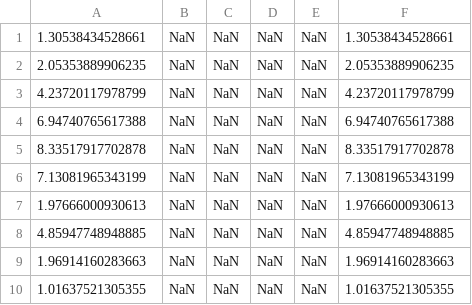
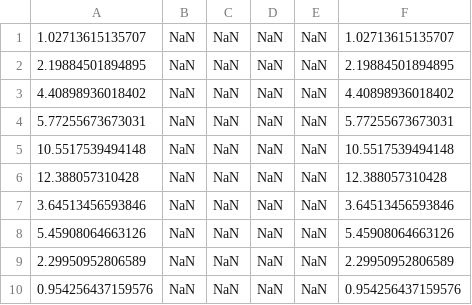
Before and after one commit to AmirsSaad/sea_thru, a CSV file: matlab/evaluation/single_images/D1/results.csv, drawn as a sheet.

Commit message:
new single results

```diff
--- a/matlab/evaluation/single_images/D1/results.csv
+++ b/matlab/evaluation/single_images/D1/results.csv
@@ -1,10 +1,10 @@
-1.30538434528661,NaN,NaN,NaN,NaN,1.30538434528661
-2.05353889906235,NaN,NaN,NaN,NaN,2.05353889906235
-4.23720117978799,NaN,NaN,NaN,NaN,4.23720117978799
-6.94740765617388,NaN,NaN,NaN,NaN,6.94740765617388
-8.33517917702878,NaN,NaN,NaN,NaN,8.33517917702878
-7.13081965343199,NaN,NaN,NaN,NaN,7.13081965343199
-1.97666000930613,NaN,NaN,NaN,NaN,1.97666000930613
-4.85947748948885,NaN,NaN,NaN,NaN,4.85947748948885
-1.96914160283663,NaN,NaN,NaN,NaN,1.96914160283663
-1.01637521305355,NaN,NaN,NaN,NaN,1.01637521305355
+1.02713615135707,NaN,NaN,NaN,NaN,1.02713615135707
+2.19884501894895,NaN,NaN,NaN,NaN,2.19884501894895
+4.40898936018402,NaN,NaN,NaN,NaN,4.40898936018402
+5.77255673673031,NaN,NaN,NaN,NaN,5.77255673673031
+10.5517539494148,NaN,NaN,NaN,NaN,10.5517539494148
+12.388057310428,NaN,NaN,NaN,NaN,12.388057310428
+3.64513456593846,NaN,NaN,NaN,NaN,3.64513456593846
+5.45908064663126,NaN,NaN,NaN,NaN,5.45908064663126
+2.29950952806589,NaN,NaN,NaN,NaN,2.29950952806589
+0.954256437159576,NaN,NaN,NaN,NaN,0.954256437159576
```
Also changed, not shown: matlab/evaluation/single_images/D2/results.csv, matlab/evaluation/single_images/D3/results.csv, 2 other files.
